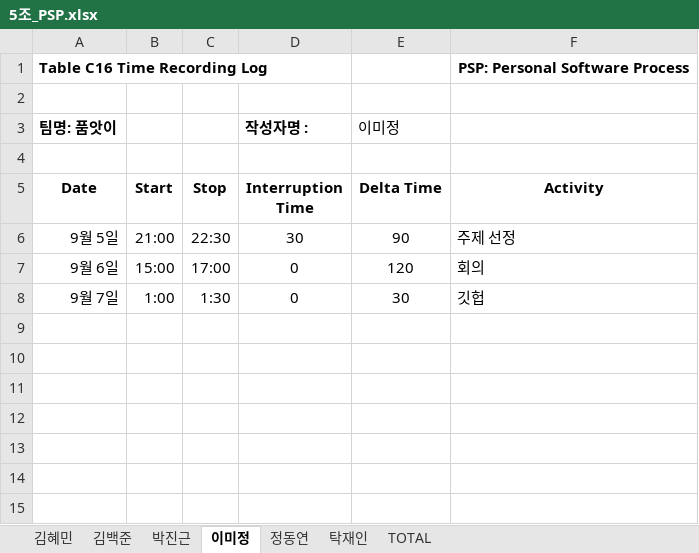
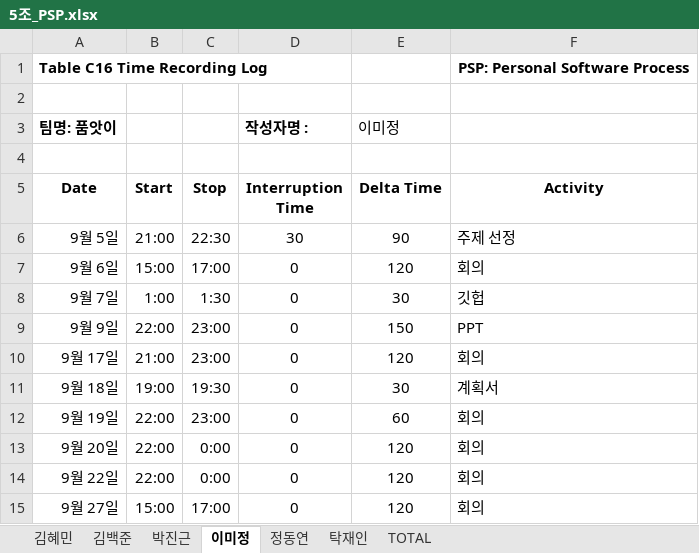
Before and after one commit to majung2/pumasi, an Excel workbook: 5조_PSP.xlsx, sheet 이미정, drawn as a sheet; values as stored, in another font and other column widths than the file's, no borders; the diff names each change by its address in the sheet, - before the commit and + after, or states it on an @@ line.

Commit message:
Add files via upload

```diff
--- a/5조_PSP.xlsx (sheet 이미정)
+++ b/5조_PSP.xlsx (sheet 이미정)
+row 9: 9월 9일 | 22:00 | 23:00 | 0 | 150 | PPT
+row 10: 9월 17일 | 21:00 | 23:00 | 0 | 120 | 회의
+row 11: 9월 18일 | 19:00 | 19:30 | 0 | 30 | 계획서
+row 12: 9월 19일 | 22:00 | 23:00 | 0 | 60 | 회의
+row 13: 9월 20일 | 22:00 | 0:00 | 0 | 120 | 회의
+row 14: 9월 22일 | 22:00 | 0:00 | 0 | 120 | 회의
+row 15: 9월 27일 | 15:00 | 17:00 | 0 | 120 | 회의
```
Also changed, not shown: sheet TOTAL, sheet 박진근.
